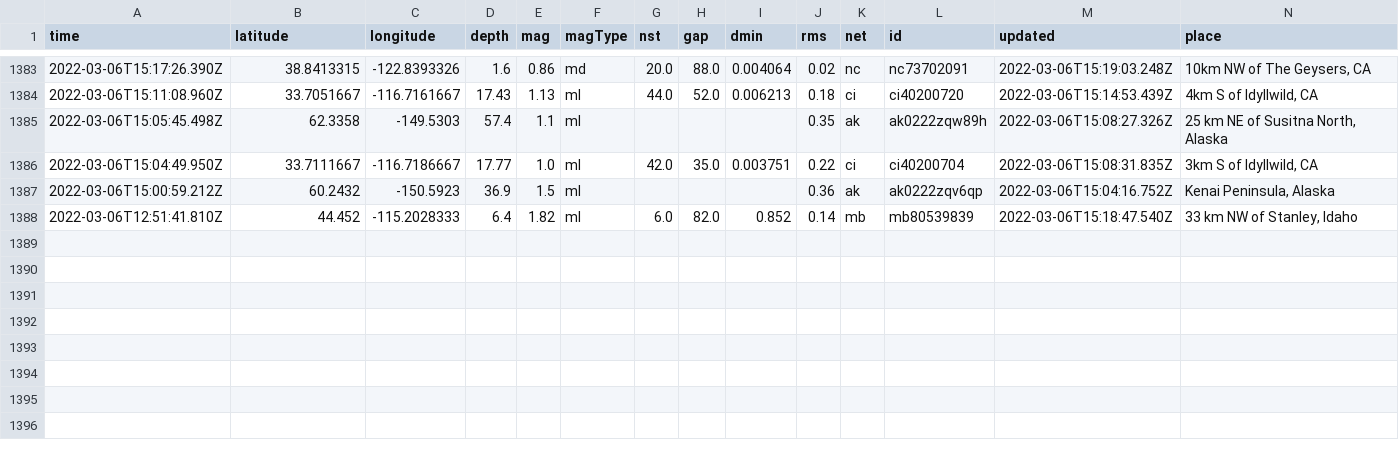
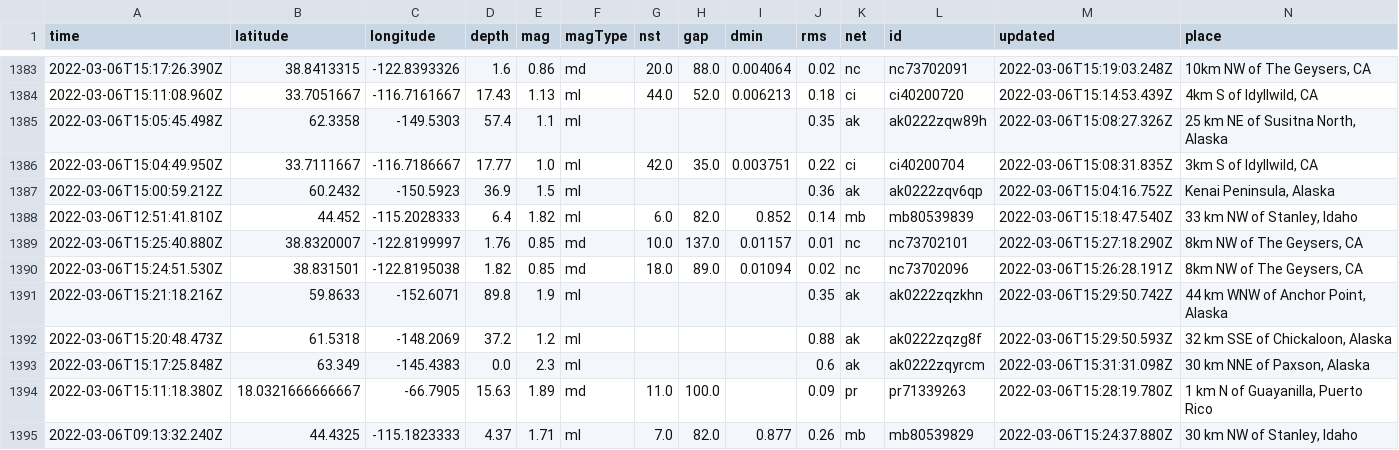
Before and after one commit to aadittambe/actions-pipeline, a CSV file: usgs_main.csv, drawn as a sheet; only a part is shown, gaps mark what is left out; rows hold the shown columns only; the diff names each change by its address in the sheet, - before the commit and + after, or states it on an @@ line.

```diff
--- a/usgs_main.csv
+++ b/usgs_main.csv
+row 1389: 2022-03-06T15:25:40.880Z | 38.8320007 | -122.8199997 | 1.76 | 0.85 | md | 10.0 | 137.0 | 0.01157 | 0.01 | nc | nc73702101 | 2022-03-06T15:27:18.290Z | 8km NW of The Geysers, CA
+row 1390: 2022-03-06T15:24:51.530Z | 38.831501 | -122.8195038 | 1.82 | 0.85 | md | 18.0 | 89.0 | 0.01094 | 0.02 | nc | nc73702096 | 2022-03-06T15:26:28.191Z | 8km NW of The Geysers, CA
+row 1391: 2022-03-06T15:21:18.216Z | 59.8633 | -152.6071 | 89.8 | 1.9 | ml |  |  |  | 0.35 | ak | ak0222zqzkhn | 2022-03-06T15:29:50.742Z | 44 km WNW of Anchor Point, Alaska
+row 1392: 2022-03-06T15:20:48.473Z | 61.5318 | -148.2069 | 37.2 | 1.2 | ml |  |  |  | 0.88 | ak | ak0222zqzg8f | 2022-03-06T15:29:50.593Z | 32 km SSE of Chickaloon, Alaska
+row 1393: 2022-03-06T15:17:25.848Z | 63.349 | -145.4383 | 0.0 | 2.3 | ml |  |  |  | 0.6 | ak | ak0222zqyrcm | 2022-03-06T15:31:31.098Z | 30 km NNE of Paxson, Alaska
+row 1394: 2022-03-06T15:11:18.380Z | 18.0321666666667 | -66.7905 | 15.63 | 1.89 | md | 11.0 | 100.0 |  | 0.09 | pr | pr71339263 | 2022-03-06T15:28:19.780Z | 1 km N of Guayanilla, Puerto Rico
+row 1395: 2022-03-06T09:13:32.240Z | 44.4325 | -115.1823333 | 4.37 | 1.71 | ml | 7.0 | 82.0 | 0.877 | 0.26 | mb | mb80539829 | 2022-03-06T15:24:37.880Z | 30 km NW of Stanley, Idaho
```
Also changed, not shown: usgs_current.csv.
